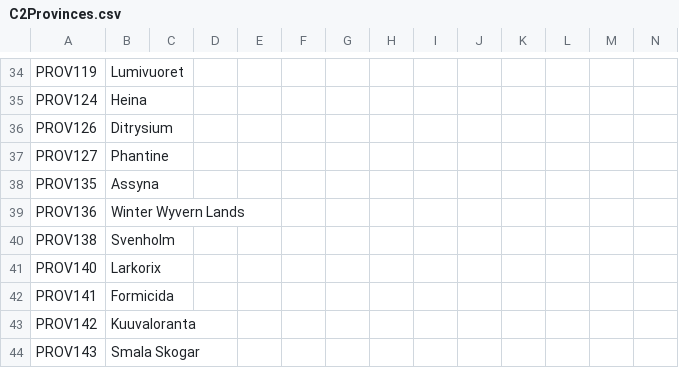
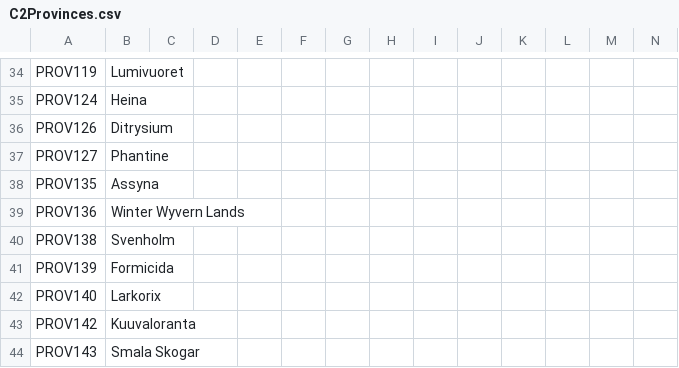
Before and after one commit to EaW-Team/celestia_2_dev, a CSV file: localisation/C2Provinces.csv, drawn as a sheet; only a part is shown, gaps mark what is left out; removed rows and columns are numbered as before the commit, all else as after; rows hold the shown columns only; the diff names each change by its address in the sheet, - before the commit and + after, or states it on an @@ line.

```diff
--- a/localisation/C2Provinces.csv
+++ b/localisation/C2Provinces.csv
+row 41: PROV139 | Formicida
-row 42: PROV141 | Formicida
```
Also changed, not shown: 1 other file.
